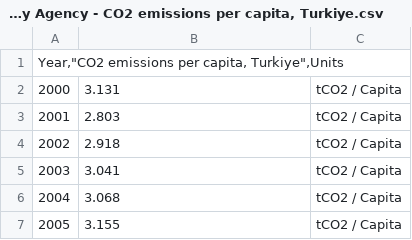
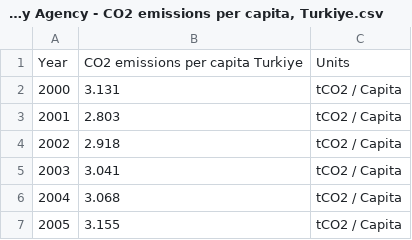
Before and after one commit to emu-hacettepe-analytics/emu660-spring2025-ceydagunduz1, a CSV file: project_data/International Energy Agency - CO2 emissions per capita, Turkiye.csv, drawn as a sheet; only a part is shown; removed rows and columns are numbered as before the commit, all else as after; the diff names each change by its address in the sheet, - before the commit and + after, or states it on an @@ line.

```diff
--- a/project_data/International Energy Agency - CO2 emissions per capita, Turkiye.csv
+++ b/project_data/International Energy Agency - CO2 emissions per capita, Turkiye.csv
-row 1: Year,"CO2 emissions per capita, Turkiye",Units
+row 1: Year | CO2 emissions per capita Turkiye | Units
```
Also changed, not shown: project_data/International Energy Agency - CO2 emissions from fuel combustion, Turkiye (1).csv, project_data/International Energy Agency - Electricity consumption per capita, Turkiye.csv, 45 other files.
